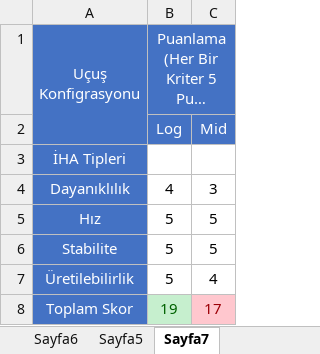
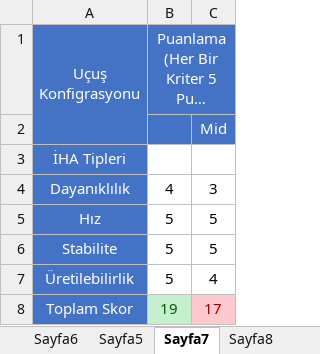
Before and after one commit to FurkanKaraketir/2021-IHA-Files, an Excel workbook: İHA Tablolar.xlsx, sheet Sayfa7, drawn as a sheet; long unchanged cells end in …; values as stored, in another font and other column widths than the file's, no borders; charts and pictures not drawn; the diff names each change by its address in the sheet, - before the commit and + after, or states it on an @@ line.

```diff
--- a/İHA Tablolar.xlsx (sheet Sayfa7)
+++ b/İHA Tablolar.xlsx (sheet Sayfa7)
+sheet tab: Sayfa8
-B2: Log
+B2: (empty)
```
Also changed, not shown: sheet Sayfa6, 14 other files.
